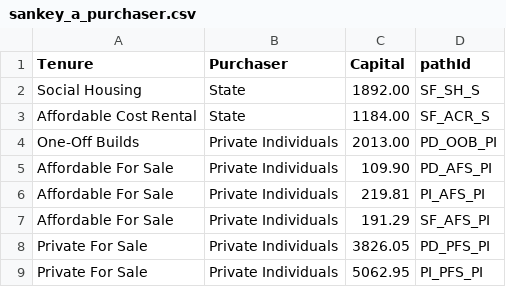
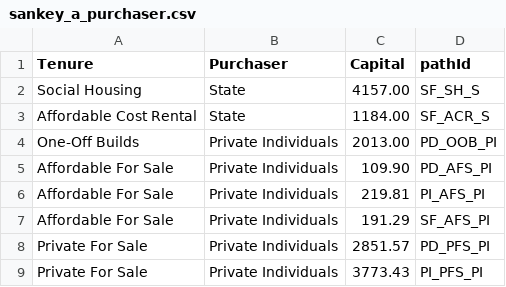
Before and after one commit to hugomoran159/IIP2, a CSV file: sources/sankey_a/sankey_a_purchaser.csv, drawn as a sheet.

```diff
--- a/sources/sankey_a/sankey_a_purchaser.csv
+++ b/sources/sankey_a/sankey_a_purchaser.csv
@@ -1,3 +1,3 @@
 Tenure,Purchaser,Capital,pathId
-Social Housing,State,1892.00,SF_SH_S
+Social Housing,State,4157.00,SF_SH_S
 Affordable Cost Rental,State,1184.00,SF_ACR_S
@@ -7,3 +7,3 @@ Affordable For Sale,Private Individuals,219.81,PI_AFS_PI
 Affordable For Sale,Private Individuals,191.29,SF_AFS_PI
-Private For Sale,Private Individuals,3826.05,PD_PFS_PI
-Private For Sale,Private Individuals,5062.95,PI_PFS_PI
+Private For Sale,Private Individuals,2851.57,PD_PFS_PI
+Private For Sale,Private Individuals,3773.43,PI_PFS_PI
```
Also changed, not shown: 1 other file.
